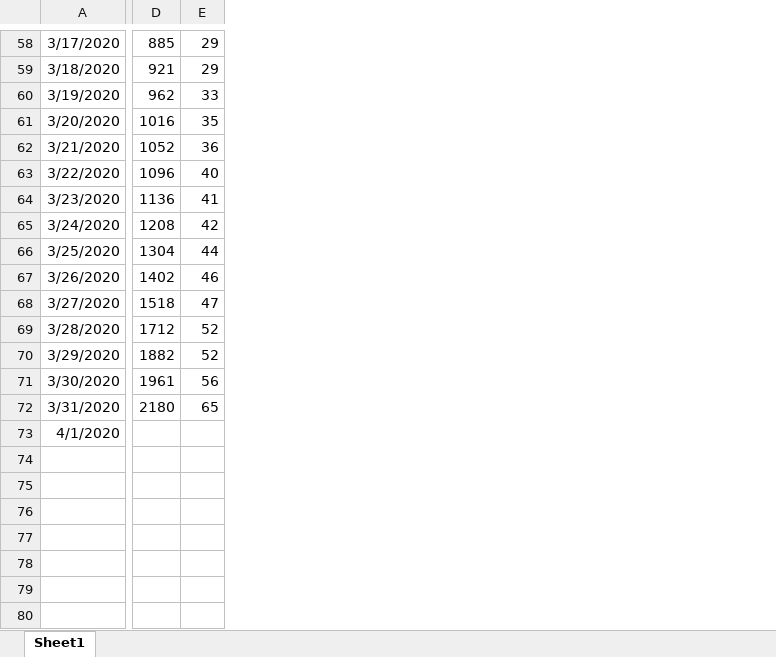
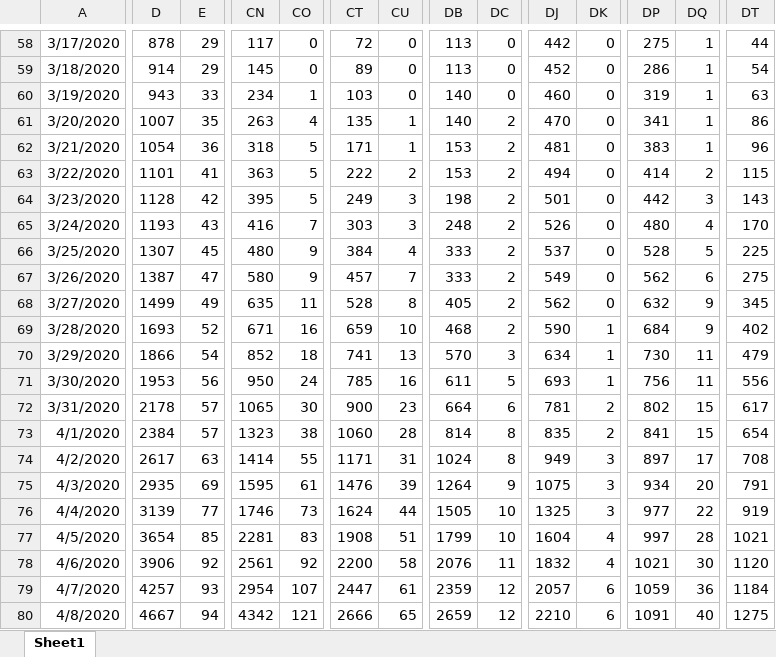
Before and after one commit to treeki254/COVID19WorldGraph, an Excel workbook: covidDataset/코로나 자료조사 통합.xlsx, sheet Sheet1, drawn as a sheet; only a part is shown, gaps mark what is left out; values as stored, in another font and other column widths than the file's, no borders; removed rows and columns are numbered as before the commit, all else as after; rows hold the shown columns only; the diff covers the shown part only; the diff names each change by its address in the sheet, - before the commit and + after, or states it on an @@ line.

```diff
--- a/covidDataset/코로나 자료조사 통합.xlsx (sheet Sheet1)
+++ b/covidDataset/코로나 자료조사 통합.xlsx (sheet Sheet1)
+column CN, rows 58-72: 117 | 145 | 234 | 263 | 318 | 363 | 395 | 416 | 480 | 580 | 635 | 671 | 852 | 950 | 1065
+column CO, rows 58-72: 0 | 0 | 1 | 4 | 5 | 5 | 5 | 7 | 9 | 9 | 11 | 16 | 18 | 24 | 30
+column CT, rows 58-72: 72 | 89 | 103 | 135 | 171 | 222 | 249 | 303 | 384 | 457 | 528 | 659 | 741 | 785 | 900
+column CU, rows 58-72: 0 | 0 | 0 | 1 | 1 | 2 | 3 | 3 | 4 | 7 | 8 | 10 | 13 | 16 | 23
+column DB, rows 58-72: 113 | 113 | 140 | 140 | 153 | 153 | 198 | 248 | 333 | 333 | 405 | 468 | 570 | 611 | 664
+column DC, rows 58-72: 0 | 0 | 0 | 2 | 2 | 2 | 2 | 2 | 2 | 2 | 2 | 2 | 3 | 5 | 6
+column DJ, rows 58-72: 442 | 452 | 460 | 470 | 481 | 494 | 501 | 526 | 537 | 549 | 562 | 590 | 634 | 693 | 781
+column DK, rows 58-72: 0 | 0 | 0 | 0 | 0 | 0 | 0 | 0 | 0 | 0 | 0 | 1 | 1 | 1 | 2
+column DP, rows 58-72: 275 | 286 | 319 | 341 | 383 | 414 | 442 | 480 | 528 | 562 | 632 | 684 | 730 | 756 | 802
+column DQ, rows 58-72: 1 | 1 | 1 | 1 | 1 | 2 | 3 | 4 | 5 | 6 | 9 | 9 | 11 | 11 | 15
+column DT, rows 58-72: 44 | 54 | 63 | 86 | 96 | 115 | 143 | 170 | 225 | 275 | 345 | 402 | 479 | 556 | 617
-D58: 885
+D58: 878
-D59: 921
+D59: 914
-D60: 962
+D60: 943
-D61: 1016
+D61: 1007
-D62: 1052
+D62: 1054
-D63: 1096
+D63: 1101
-E63: 40
+E63: 41
-D64: 1136
+D64: 1128
-E64: 41
+E64: 42
-D65: 1208
+D65: 1193
-E65: 42
+E65: 43
-D66: 1304
+D66: 1307
-E66: 44
+E66: 45
-D67: 1402
+D67: 1387
-E67: 46
+E67: 47
-D68: 1518
+D68: 1499
-E68: 47
+E68: 49
-D69: 1712
+D69: 1693
-D70: 1882
+D70: 1866
-E70: 52
+E70: 54
-D71: 1961
+D71: 1953
-D72: 2180
+D72: 2178
-E72: 65
+E72: 57
-row 73: 4/1/2020
+row 73: 4/1/2020 | 2384 | 57 | 1323 | 38 | 1060 | 28 | 814 | 8 | 835 | 2 | 841 | 15 | 654
+row 74: 4/2/2020 | 2617 | 63 | 1414 | 55 | 1171 | 31 | 1024 | 8 | 949 | 3 | 897 | 17 | 708
+row 75: 4/3/2020 | 2935 | 69 | 1595 | 61 | 1476 | 39 | 1264 | 9 | 1075 | 3 | 934 | 20 | 791
+row 76: 4/4/2020 | 3139 | 77 | 1746 | 73 | 1624 | 44 | 1505 | 10 | 1325 | 3 | 977 | 22 | 919
+row 77: 4/5/2020 | 3654 | 85 | 2281 | 83 | 1908 | 51 | 1799 | 10 | 1604 | 4 | 997 | 28 | 1021
+row 78: 4/6/2020 | 3906 | 92 | 2561 | 92 | 2200 | 58 | 2076 | 11 | 1832 | 4 | 1021 | 30 | 1120
+row 79: 4/7/2020 | 4257 | 93 | 2954 | 107 | 2447 | 61 | 2359 | 12 | 2057 | 6 | 1059 | 36 | 1184
+row 80: 4/8/2020 | 4667 | 94 | 4342 | 121 | 2666 | 65 | 2659 | 12 | 2210 | 6 | 1091 | 40 | 1275
```
Also changed, not shown: 23 added rows, 61 added columns and 28 edited cells elsewhere in this sheet, 1 other file.
